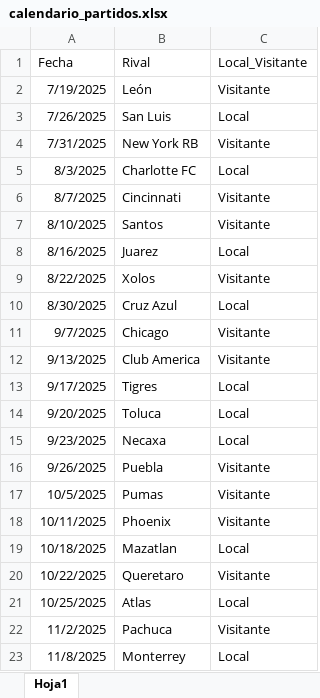
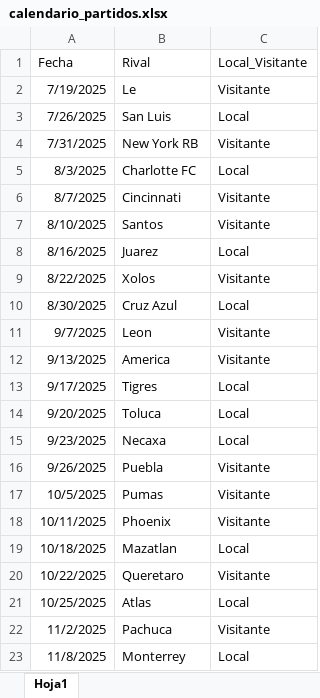
Before and after one commit to cuarty/chivas_ml, an Excel workbook: data/ref/calendario_partidos.xlsx, sheet Hoja1, drawn as a sheet; values as stored, in another font and other column widths than the file's, no borders; the diff names each change by its address in the sheet, - before the commit and + after, or states it on an @@ line.

```diff
--- a/data/ref/calendario_partidos.xlsx (sheet Hoja1)
+++ b/data/ref/calendario_partidos.xlsx (sheet Hoja1)
-B2 (Rival): León
+B2 (Rival): Le
-B11 (Rival): Chicago
+B11 (Rival): Leon
-B12 (Rival): Club America
+B12 (Rival): America
```
Also changed, not shown: 38 other files.
